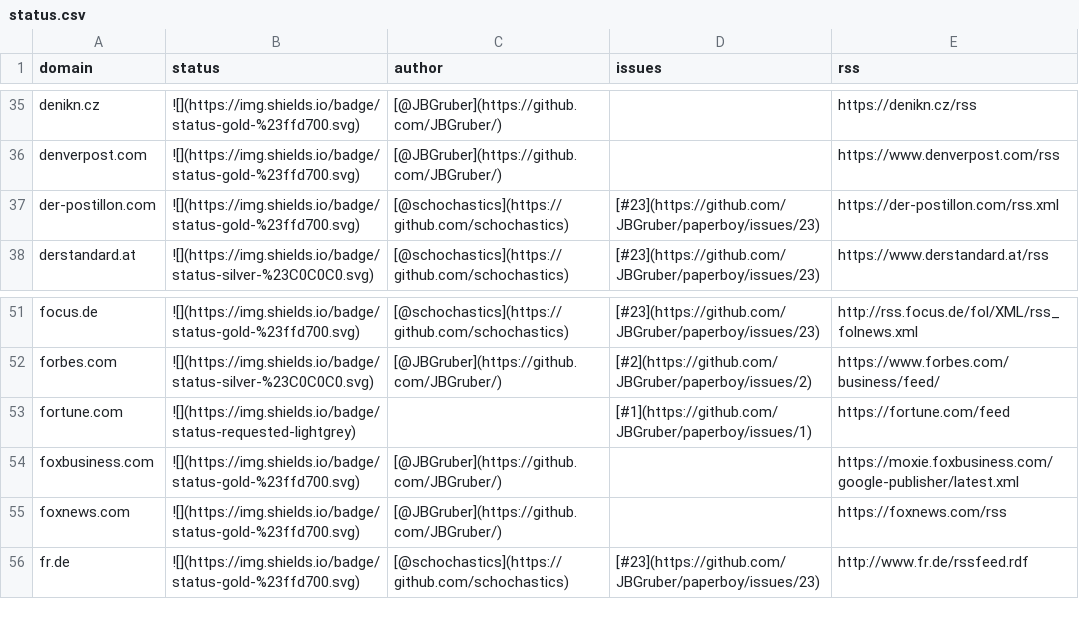
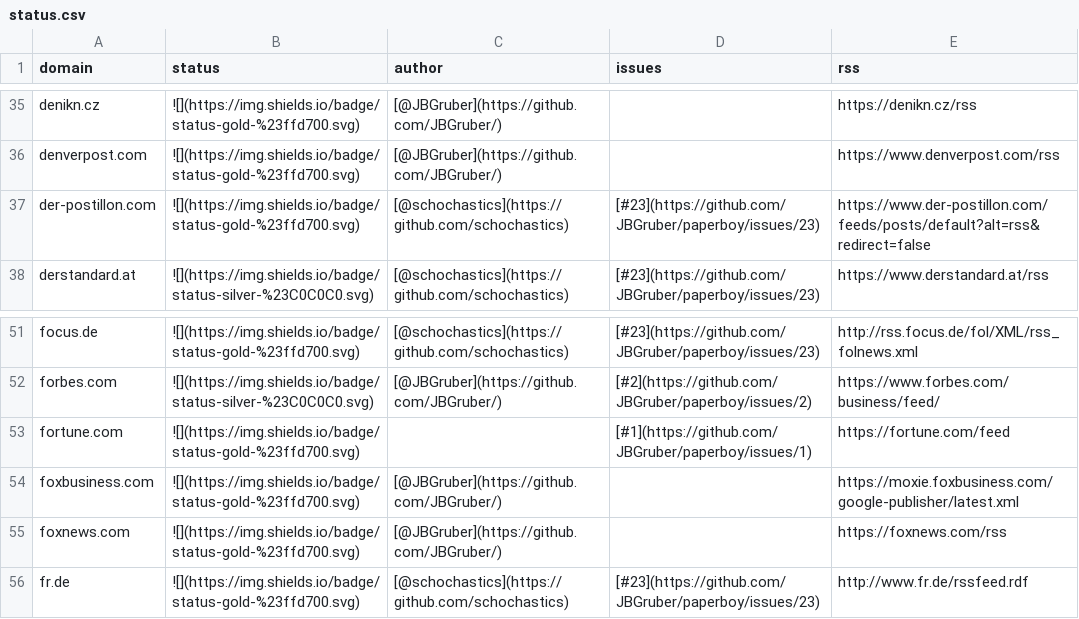
Before and after one commit to sina-chen/paperboy-pulse, a CSV file: data/status.csv, drawn as a sheet; only a part is shown, gaps mark what is left out.

```diff
--- a/data/status.csv
+++ b/data/status.csv
@@ -36,3 +36,3 @@
 "denverpost.com","![](https://img.shields.io/badge/status-gold-%23ffd700.svg)","[@JBGruber](https://github.com/JBGruber/)","","https://www.denverpost.com/rss"
-"der-postillon.com","![](https://img.shields.io/badge/status-gold-%23ffd700.svg)","[@schochastics](https://github.com/schochastics)","[#23](https://github.com/JBGruber/paperboy/issues/23)","https://der-postillon.com/rss.xml"
+"der-postillon.com","![](https://img.shields.io/badge/status-gold-%23ffd700.svg)","[@schochastics](https://github.com/schochastics)","[#23](https://github.com/JBGruber/paperboy/issues/23)","https://www.der-postillon.com/feeds/posts/default?alt=rss&redirect=false"
 "derstandard.at","![](https://img.shields.io/badge/status-silver-%23C0C0C0.svg)","[@schochastics](https://github.com/schochastics)","[#23](https://github.com/JBGruber/paperboy/issues/23)","https://www.derstandard.at/rss"
@@ -52,3 +52,3 @@
 "forbes.com","![](https://img.shields.io/badge/status-silver-%23C0C0C0.svg)","[@JBGruber](https://github.com/JBGruber/)","[#2](https://github.com/JBGruber/paperboy/issues/2)","https://www.forbes.com/business/feed/"
-"fortune.com","![](https://img.shields.io/badge/status-requested-lightgrey)","","[#1](https://github.com/JBGruber/paperboy/issues/1)","https://fortune.com/feed"
+"fortune.com","![](https://img.shields.io/badge/status-gold-%23ffd700.svg)","","[#1](https://github.com/JBGruber/paperboy/issues/1)","https://fortune.com/feed"
 "foxbusiness.com","![](https://img.shields.io/badge/status-gold-%23ffd700.svg)","[@JBGruber](https://github.com/JBGruber/)","","https://moxie.foxbusiness.com/google-publisher/latest.xml"
```
Also changed, not shown: 1 other file.
